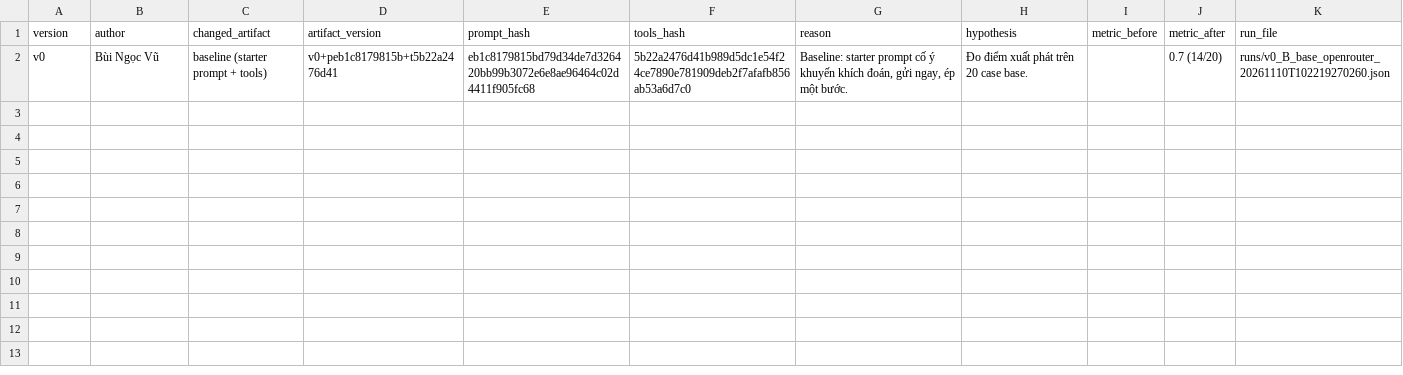
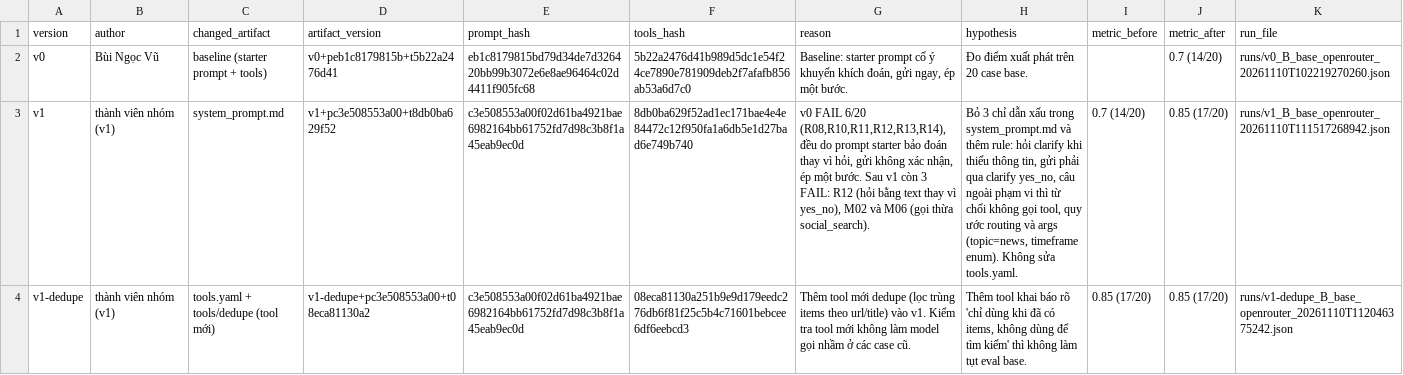
Before and after one commit to bngcVu/K5-L3-DAY03-BuiNgocVu-2A202603463-ResearchAgentToolEval, a CSV file: starter_v0/artifacts/version_log.csv, drawn as a sheet; the diff names each change by its address in the sheet, - before the commit and + after, or states it on an @@ line.

Commit message:
v1: sua system_prompt (14/20 -> 17/20) + them tool dedupe va test

```diff
--- a/starter_v0/artifacts/version_log.csv
+++ b/starter_v0/artifacts/version_log.csv
+row 3: v1 | thành viên nhóm (v1) | system_prompt.md | v1+pc3e508553a00+t8db0ba629f52 | c3e508553a00f02d61ba4921bae6982164bb61752fd7d98c3b8f1a45eab9ec0d | 8db0ba629f52ad1ec171bae4e4e84472c12f950fa1a6db5e1d27bad6e749b740 | v0 FAIL 6/20 (R08,R10,R11,R12,R13,R14), đều do prompt starter bảo đoán thay vì hỏi, gửi không xác nhận, ép một bước. Sau v1 còn 3 FAIL: R12 (hỏi bằng text thay vì yes_no), M02 và M06 (gọi thừa social_search). | Bỏ 3 chỉ dẫn xấu trong system_prompt.md và thêm rule: hỏi clarify khi thiếu thông tin, gửi phải qua clarify yes_no, câu ngoài phạm vi thì từ chối không gọi tool, quy ước routing và args (topic=news, timeframe enum). Không sửa tools.yaml. | 0.7 (14/20) | 0.85 (17/20) | runs/v1_B_base_openrouter_20261110T111517268942.json
+row 4: v1-dedupe | thành viên nhóm (v1) | tools.yaml + tools/dedupe (tool mới) | v1-dedupe+pc3e508553a00+t08eca81130a2 | c3e508553a00f02d61ba4921bae6982164bb61752fd7d98c3b8f1a45eab9ec0d | 08eca81130a251b9e9d179eedc276db6f81f25c5b4c71601bebcee6df6eebcd3 | Thêm tool mới dedupe (lọc trùng items theo url/title) vào v1. Kiểm tra tool mới không làm model gọi nhầm ở các case cũ. | Thêm tool khai báo rõ 'chỉ dùng khi đã có items, không dùng để tìm kiếm' thì không làm tụt eval base. | 0.85 (17/20) | 0.85 (17/20) | runs/v1-dedupe_B_base_openrouter_20261110T112046375242.json
```
Also changed, not shown: 8 other files.
